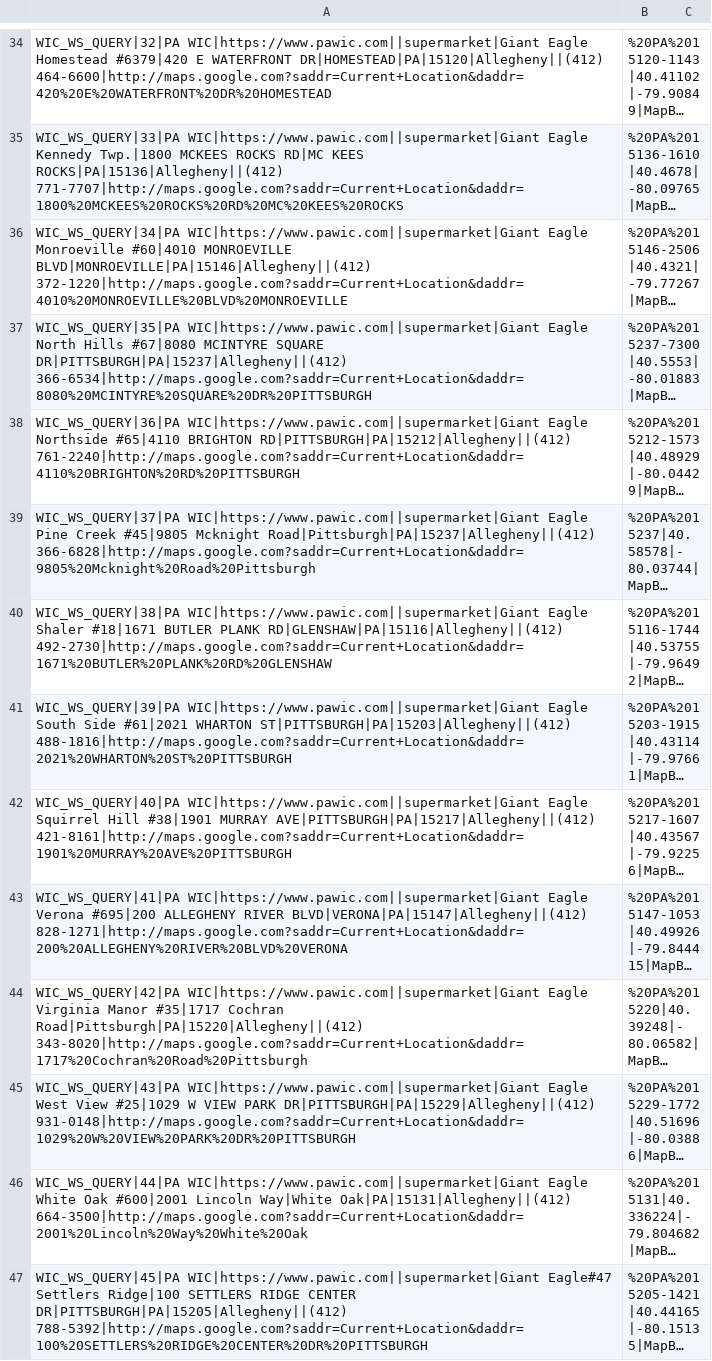
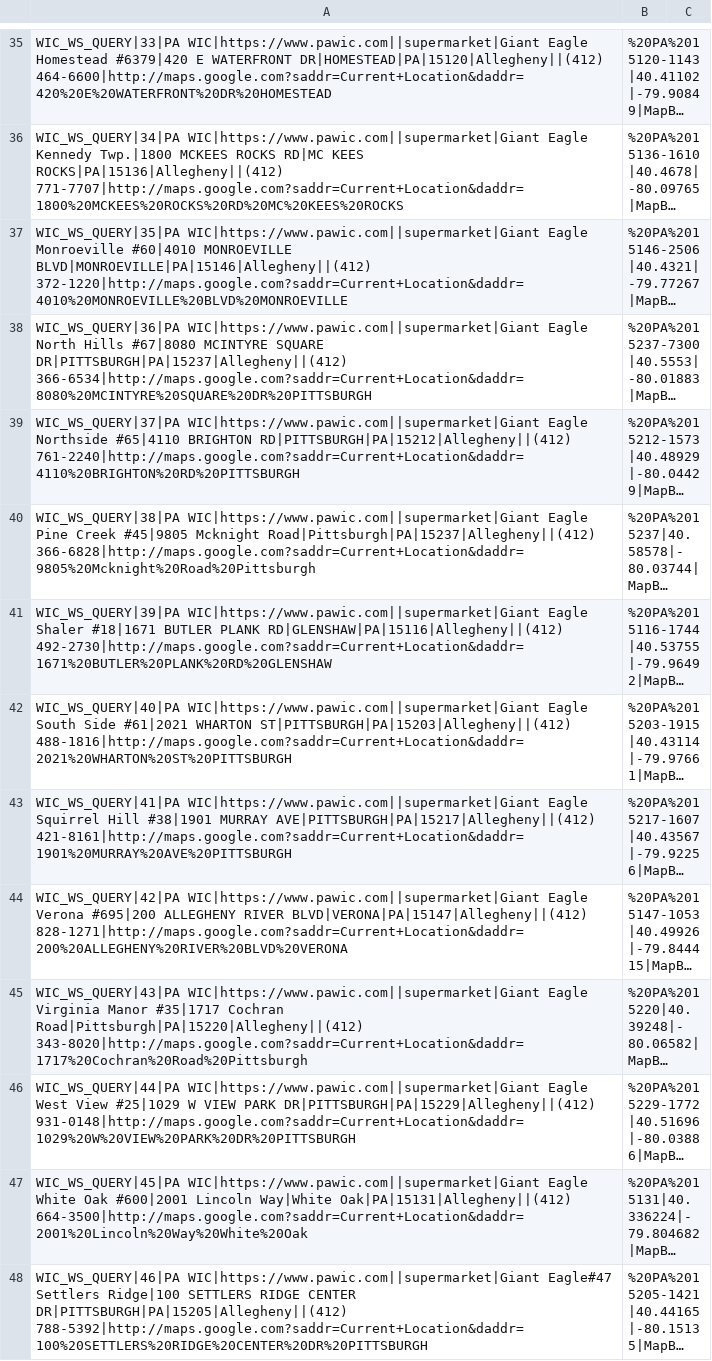
Before and after one commit to CodeForPittsburgh/food-access-data-transformation, a CSV file: food-data/raw-sources/wic-raw.csv, drawn as a sheet; only a part is shown, gaps mark what is left out; long unchanged cells end in …; addresses are those after the commit; the diff covers the shown part only; the diff names each change by its address in the sheet, - before the commit and + after, or states it on an @@ line.

```diff
--- a/food-data/raw-sources/wic-raw.csv
+++ b/food-data/raw-sources/wic-raw.csv
-A35: WIC_WS_QUERY|32|PA WIC|https://www.pawic.com||supermarket|Giant Eagle…
+A35: WIC_WS_QUERY|33|PA WIC|https://www.pawic.com||supermarket|Giant Eagle…
-A36: WIC_WS_QUERY|33|PA WIC|https://www.pawic.com||supermarket|Giant Eagle…
+A36: WIC_WS_QUERY|34|PA WIC|https://www.pawic.com||supermarket|Giant Eagle…
-A37: WIC_WS_QUERY|34|PA WIC|https://www.pawic.com||supermarket|Giant Eagle…
+A37: WIC_WS_QUERY|35|PA WIC|https://www.pawic.com||supermarket|Giant Eagle…
-A38: WIC_WS_QUERY|35|PA WIC|https://www.pawic.com||supermarket|Giant Eagle…
+A38: WIC_WS_QUERY|36|PA WIC|https://www.pawic.com||supermarket|Giant Eagle…
-A39: WIC_WS_QUERY|36|PA WIC|https://www.pawic.com||supermarket|Giant Eagle…
+A39: WIC_WS_QUERY|37|PA WIC|https://www.pawic.com||supermarket|Giant Eagle…
-A40: WIC_WS_QUERY|37|PA WIC|https://www.pawic.com||supermarket|Giant Eagle…
+A40: WIC_WS_QUERY|38|PA WIC|https://www.pawic.com||supermarket|Giant Eagle…
-A41: WIC_WS_QUERY|38|PA WIC|https://www.pawic.com||supermarket|Giant Eagle…
+A41: WIC_WS_QUERY|39|PA WIC|https://www.pawic.com||supermarket|Giant Eagle…
-A42: WIC_WS_QUERY|39|PA WIC|https://www.pawic.com||supermarket|Giant Eagle…
+A42: WIC_WS_QUERY|40|PA WIC|https://www.pawic.com||supermarket|Giant Eagle…
-A43: WIC_WS_QUERY|40|PA WIC|https://www.pawic.com||supermarket|Giant Eagle…
+A43: WIC_WS_QUERY|41|PA WIC|https://www.pawic.com||supermarket|Giant Eagle…
-A44: WIC_WS_QUERY|41|PA WIC|https://www.pawic.com||supermarket|Giant Eagle…
+A44: WIC_WS_QUERY|42|PA WIC|https://www.pawic.com||supermarket|Giant Eagle…
-A45: WIC_WS_QUERY|42|PA WIC|https://www.pawic.com||supermarket|Giant Eagle…
+A45: WIC_WS_QUERY|43|PA WIC|https://www.pawic.com||supermarket|Giant Eagle…
-A46: WIC_WS_QUERY|43|PA WIC|https://www.pawic.com||supermarket|Giant Eagle…
+A46: WIC_WS_QUERY|44|PA WIC|https://www.pawic.com||supermarket|Giant Eagle…
-A47: WIC_WS_QUERY|44|PA WIC|https://www.pawic.com||supermarket|Giant Eagle…
+A47: WIC_WS_QUERY|45|PA WIC|https://www.pawic.com||supermarket|Giant Eagle…
-A48: WIC_WS_QUERY|45|PA WIC|https://www.pawic.com||supermarket|Giant Eagle#47…
+A48: WIC_WS_QUERY|46|PA WIC|https://www.pawic.com||supermarket|Giant Eagle#47…
```
Also changed, not shown: 1 added row and 61 edited cells elsewhere in this file, food-data/merged-data/duplicate-merged-data.csv, food-data/merged-data/invalid-raw-sources.csv, 5 other files.
